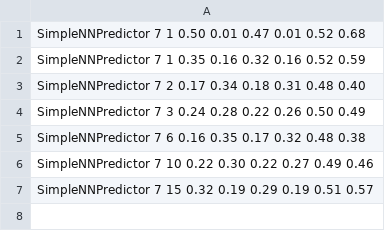
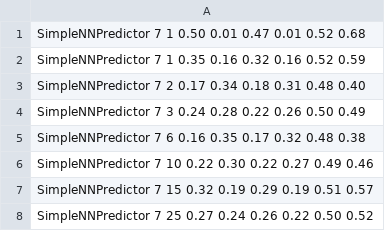
Before and after one commit to student-gauss/elliott_wave, a CSV file: final/predictor_perform.csv, drawn as a sheet.

Commit message:
update.

```diff
--- a/final/predictor_perform.csv
+++ b/final/predictor_perform.csv
@@ -7 +7,2 @@
        SimpleNNPredictor     7    15 0.32 0.19 0.29 0.19 0.51 0.57
+       SimpleNNPredictor     7    25 0.27 0.24 0.26 0.22 0.50 0.52
```
